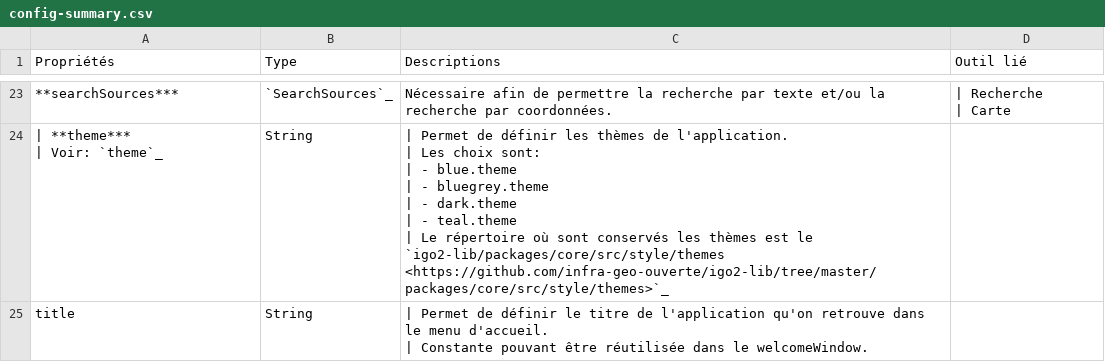
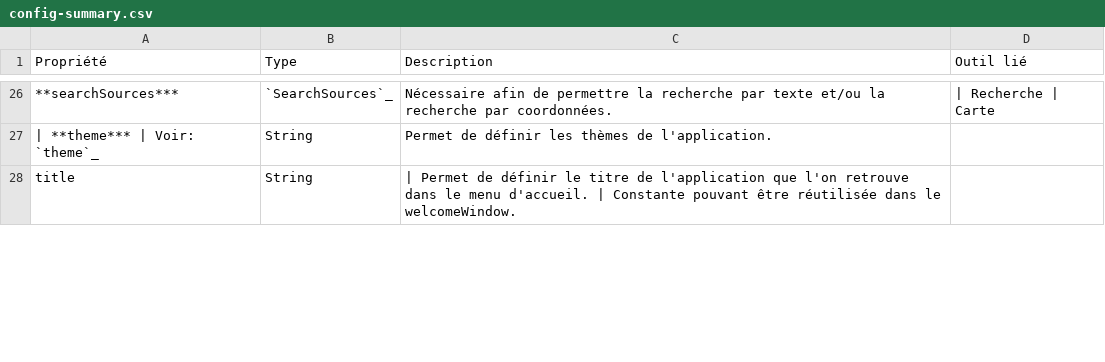
Before and after one commit to infra-geo-ouverte/igo2, a CSV file: docs/_tables/fr/config/config-summary.csv, drawn as a sheet; only a part is shown, gaps mark what is left out; addresses are those after the commit; ↵ is a line break in a cell; the diff covers the shown part only; the diff names each change by its address in the sheet, - before the commit and + after, or states it on an @@ line.

```diff
--- a/docs/_tables/fr/config/config-summary.csv
+++ b/docs/_tables/fr/config/config-summary.csv
-A1: Propriétés
+A1: Propriété
-C1: Descriptions
+C1: Description
-D26 (Outil lié): | Recherche ↵ | Carte
+D26 (Outil lié): | Recherche | Carte
-A27 (Propriété): | **theme*** ↵ | Voir: `theme`_
+A27 (Propriété): | **theme*** | Voir: `theme`_
-C27 (Description): | Permet de définir les thèmes de l'application. ↵ | Les choix sont: ↵ | - blue.theme ↵ | - bluegrey.theme ↵ | - dark.theme ↵ | - teal.theme ↵ | Le répertoire où sont conservés les thèmes est le ↵ `igo2-lib/packages/core/src/style/themes <https://github.com/infra-geo-ouverte/igo2-lib/tree/master/packages/core/src/style/themes>`_
+C27 (Description): Permet de définir les thèmes de l'application.
-C28 (Description): …de l'application qu'on retrouve dans…
+C28 (Description): …de l'application que l'on retrouve dans…
```
Also changed, not shown: 7 added rows, 5 removed rows and 28 edited cells elsewhere in this file.
